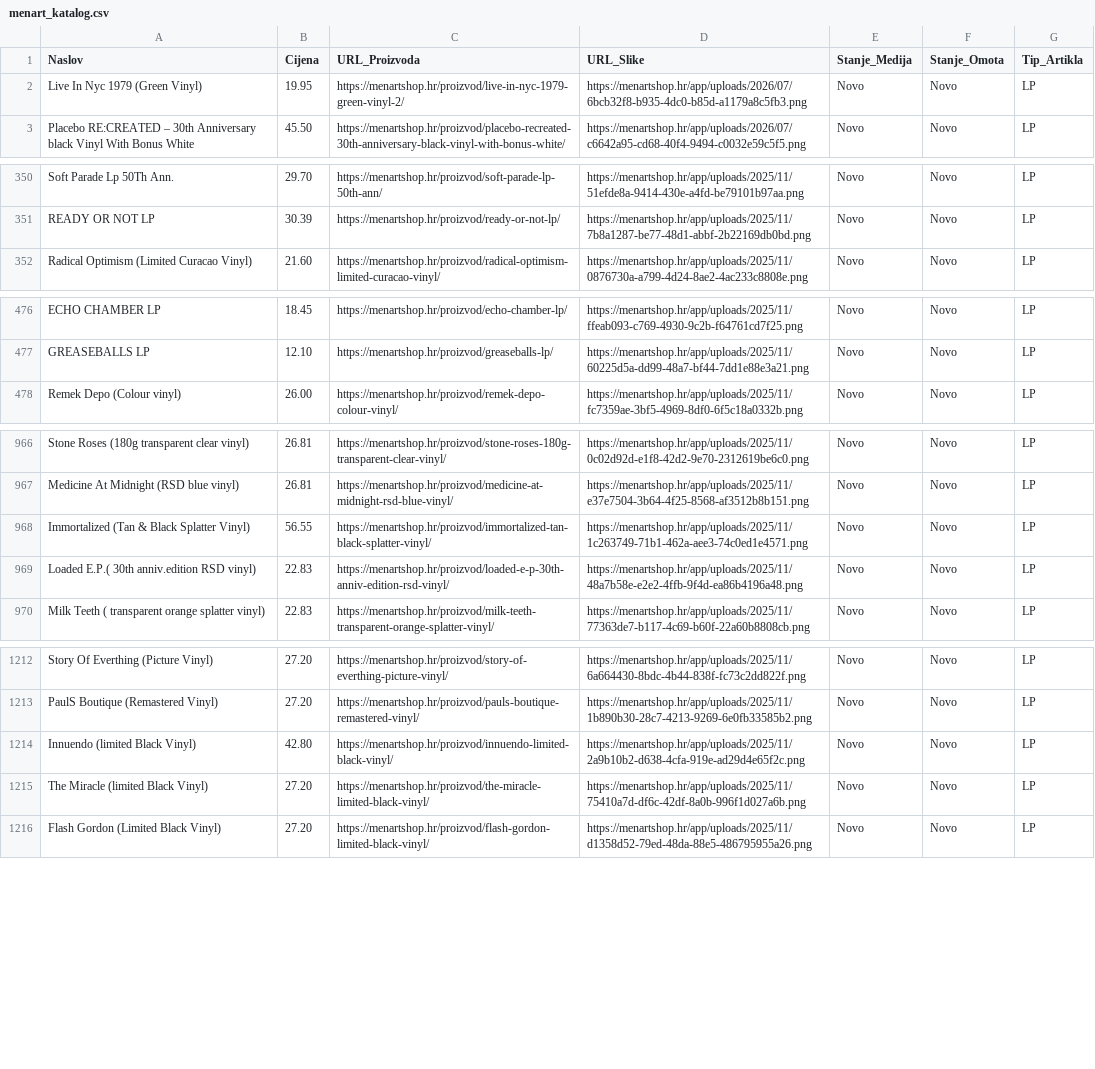
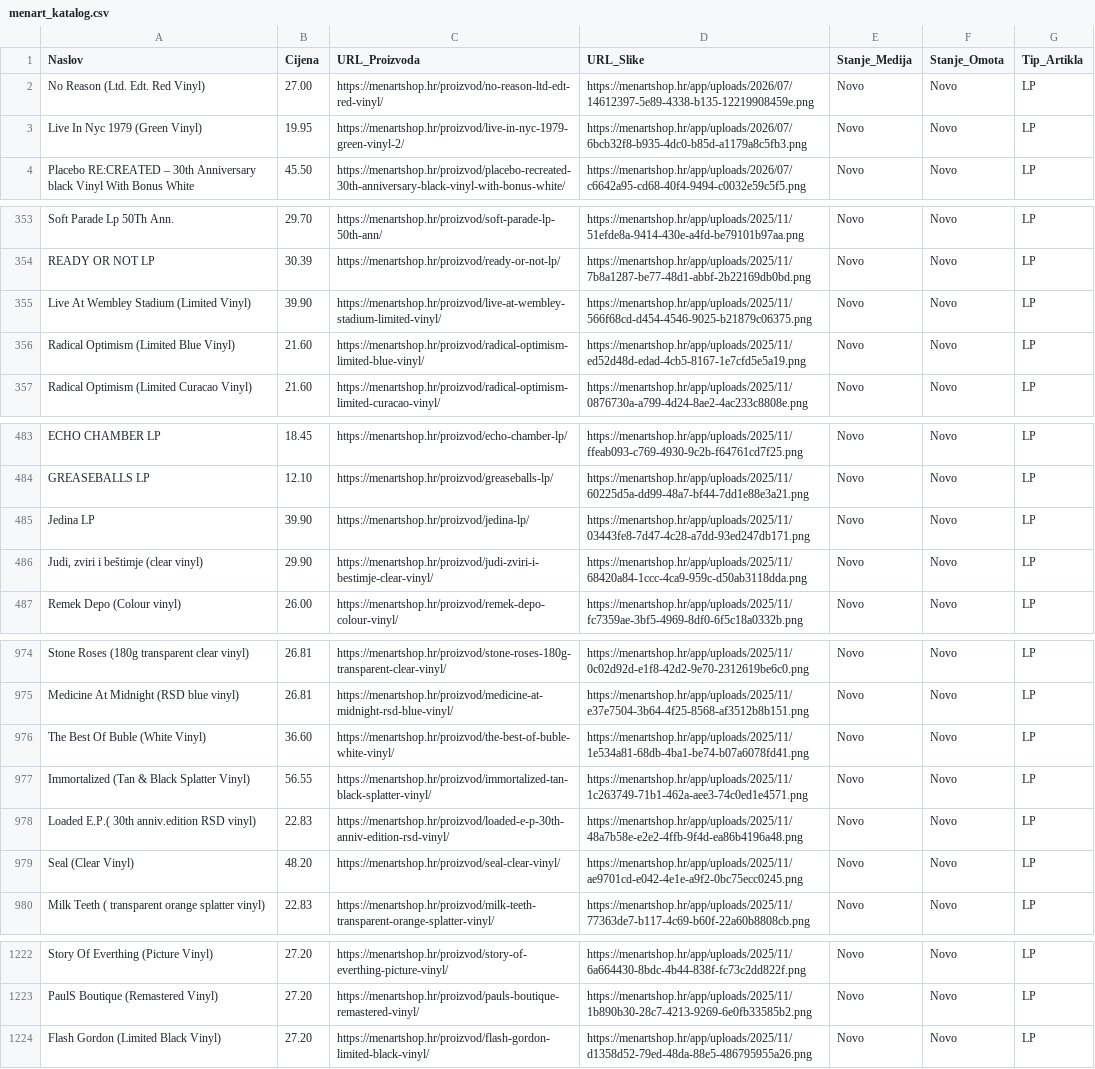
Before and after one commit to Z0M81Eb/baza-ploca, a CSV file: menart_katalog.csv, drawn as a sheet; only a part is shown, gaps mark what is left out; the diff covers the shown part only.

```diff
--- a/menart_katalog.csv
+++ b/menart_katalog.csv
@@ -1,2 +1,3 @@
 Naslov,Cijena,URL_Proizvoda,URL_Slike,Stanje_Medija,Stanje_Omota,Tip_Artikla
+No Reason (Ltd. Edt. Red  Vinyl),27.00,https://menartshop.hr/proizvod/no-reason-ltd-edt-red-vinyl/,https://menartshop.hr/app/uploads/2026/07/14612397-5e89-4338-b135-12219908459e.png,Novo,Novo,LP
 Live In Nyc 1979 (Green Vinyl),19.95,https://menartshop.hr/proizvod/live-in-nyc-1979-green-vinyl-2/,https://menartshop.hr/app/uploads/2026/07/6bcb32f8-b935-4dc0-b85d-a1179a8c5fb3.png,Novo,Novo,LP
@@ -351,2 +354,4 @@ Soft Parade Lp 50Th Ann.,29.70,https://menartshop.hr/proizvod/soft-parade-lp-50t
 READY OR NOT LP,30.39,https://menartshop.hr/proizvod/ready-or-not-lp/,https://menartshop.hr/app/uploads/2025/11/7b8a1287-be77-48d1-abbf-2b22169db0bd.png,Novo,Novo,LP
+Live At Wembley Stadium (Limited Vinyl),39.90,https://menartshop.hr/proizvod/live-at-wembley-stadium-limited-vinyl/,https://menartshop.hr/app/uploads/2025/11/566f68cd-d454-4546-9025-b21879c06375.png,Novo,Novo,LP
+Radical Optimism (Limited Blue Vinyl),21.60,https://menartshop.hr/proizvod/radical-optimism-limited-blue-vinyl/,https://menartshop.hr/app/uploads/2025/11/ed52d48d-edad-4cb5-8167-1e7cfd5e5a19.png,Novo,Novo,LP
 Radical Optimism (Limited Curacao Vinyl),21.60,https://menartshop.hr/proizvod/radical-optimism-limited-curacao-vinyl/,https://menartshop.hr/app/uploads/2025/11/0876730a-a799-4d24-8ae2-4ac233c8808e.png,Novo,Novo,LP
@@ -477,2 +484,4 @@ ECHO CHAMBER LP,18.45,https://menartshop.hr/proizvod/echo-chamber-lp/,https://me
 GREASEBALLS LP,12.10,https://menartshop.hr/proizvod/greaseballs-lp/,https://menartshop.hr/app/uploads/2025/11/60225d5a-dd99-48a7-bf44-7dd1e88e3a21.png,Novo,Novo,LP
+Jedina LP,39.90,https://menartshop.hr/proizvod/jedina-lp/,https://menartshop.hr/app/uploads/2025/11/03443fe8-7d47-4c28-a7dd-93ed247db171.png,Novo,Novo,LP
+"Judi, zviri i beštimje (clear vinyl)",29.90,https://menartshop.hr/proizvod/judi-zviri-i-bestimje-clear-vinyl/,https://menartshop.hr/app/uploads/2025/11/68420a84-1ccc-4ca9-959c-d50ab3118dda.png,Novo,Novo,LP
 Remek Depo (Colour vinyl),26.00,https://menartshop.hr/proizvod/remek-depo-colour-vinyl/,https://menartshop.hr/app/uploads/2025/11/fc7359ae-3bf5-4969-8df0-6f5c18a0332b.png,Novo,Novo,LP
@@ -967,4 +975,6 @@ Stone Roses (180g  transparent clear vinyl),26.81,https://menartshop.hr/proizvod
 Medicine At Midnight (RSD blue vinyl),26.81,https://menartshop.hr/proizvod/medicine-at-midnight-rsd-blue-vinyl/,https://menartshop.hr/app/uploads/2025/11/e37e7504-3b64-4f25-8568-af3512b8b151.png,Novo,Novo,LP
+The Best Of Buble (White Vinyl),36.60,https://menartshop.hr/proizvod/the-best-of-buble-white-vinyl/,https://menartshop.hr/app/uploads/2025/11/1e534a81-68db-4ba1-be74-b07a6078fd41.png,Novo,Novo,LP
 Immortalized (Tan & Black Splatter Vinyl),56.55,https://menartshop.hr/proizvod/immortalized-tan-black-splatter-vinyl/,https://menartshop.hr/app/uploads/2025/11/1c263749-71b1-462a-aee3-74c0ed1e4571.png,Novo,Novo,LP
 Loaded E.P.( 30th anniv.edition RSD vinyl),22.83,https://menartshop.hr/proizvod/loaded-e-p-30th-anniv-edition-rsd-vinyl/,https://menartshop.hr/app/uploads/2025/11/48a7b58e-e2e2-4ffb-9f4d-ea86b4196a48.png,Novo,Novo,LP
+Seal (Clear Vinyl),48.20,https://menartshop.hr/proizvod/seal-clear-vinyl/,https://menartshop.hr/app/uploads/2025/11/ae9701cd-e042-4e1e-a9f2-0bc75ecc0245.png,Novo,Novo,LP
 Milk Teeth ( transparent orange splatter vinyl),22.83,https://menartshop.hr/proizvod/milk-teeth-transparent-orange-splatter-vinyl/,https://menartshop.hr/app/uploads/2025/11/77363de7-b117-4c69-b60f-22a60b8808cb.png,Novo,Novo,LP
@@ -1213,4 +1223,2 @@ Story Of Everthing (Picture Vinyl),27.20,https://menartshop.hr/proizvod/story-of
 PaulS Boutique (Remastered Vinyl),27.20,https://menartshop.hr/proizvod/pauls-boutique-remastered-vinyl/,https://menartshop.hr/app/uploads/2025/11/1b890b30-28c7-4213-9269-6e0fb33585b2.png,Novo,Novo,LP
-Innuendo (limited Black Vinyl),42.80,https://menartshop.hr/proizvod/innuendo-limited-black-vinyl/,https://menartshop.hr/app/uploads/2025/11/2a9b10b2-d638-4cfa-919e-ad29d4e65f2c.png,Novo,Novo,LP
-The Miracle (limited Black Vinyl),27.20,https://menartshop.hr/proizvod/the-miracle-limited-black-vinyl/,https://menartshop.hr/app/uploads/2025/11/75410a7d-df6c-42df-8a0b-996f1d027a6b.png,Novo,Novo,LP
 Flash Gordon (Limited Black Vinyl),27.20,https://menartshop.hr/proizvod/flash-gordon-limited-black-vinyl/,https://menartshop.hr/app/uploads/2025/11/d1358d52-79ed-48da-88e5-486795955a26.png,Novo,Novo,LP
```
Also changed, not shown: 7 added rows and 4 removed rows elsewhere in this file.
